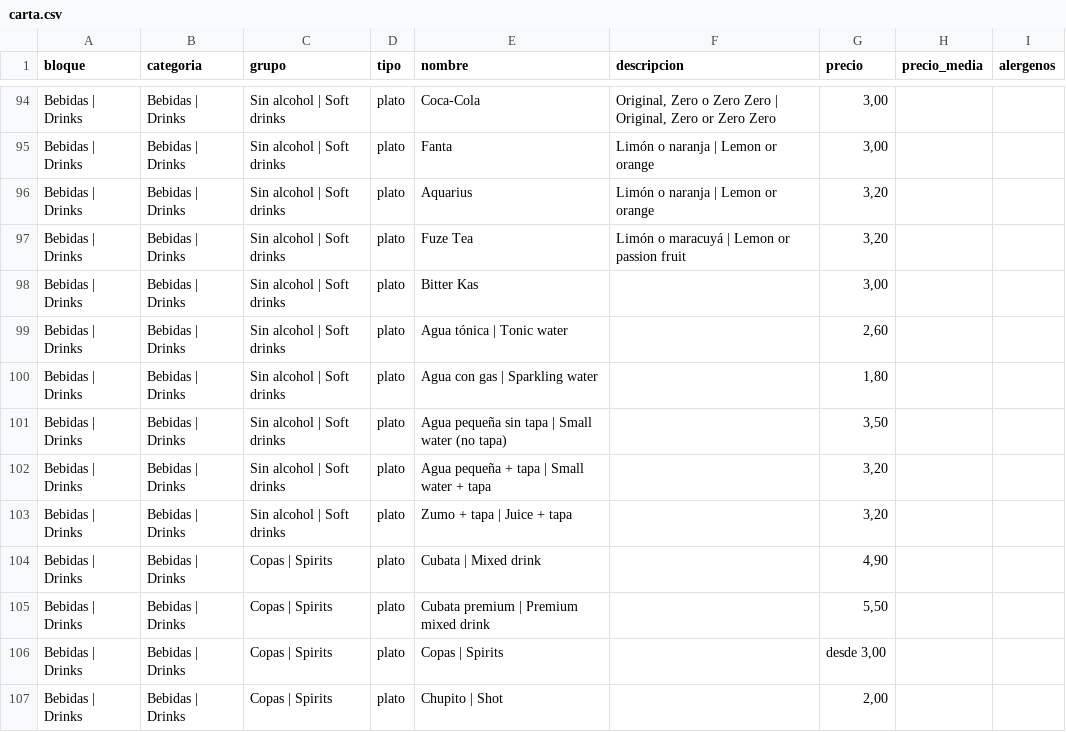
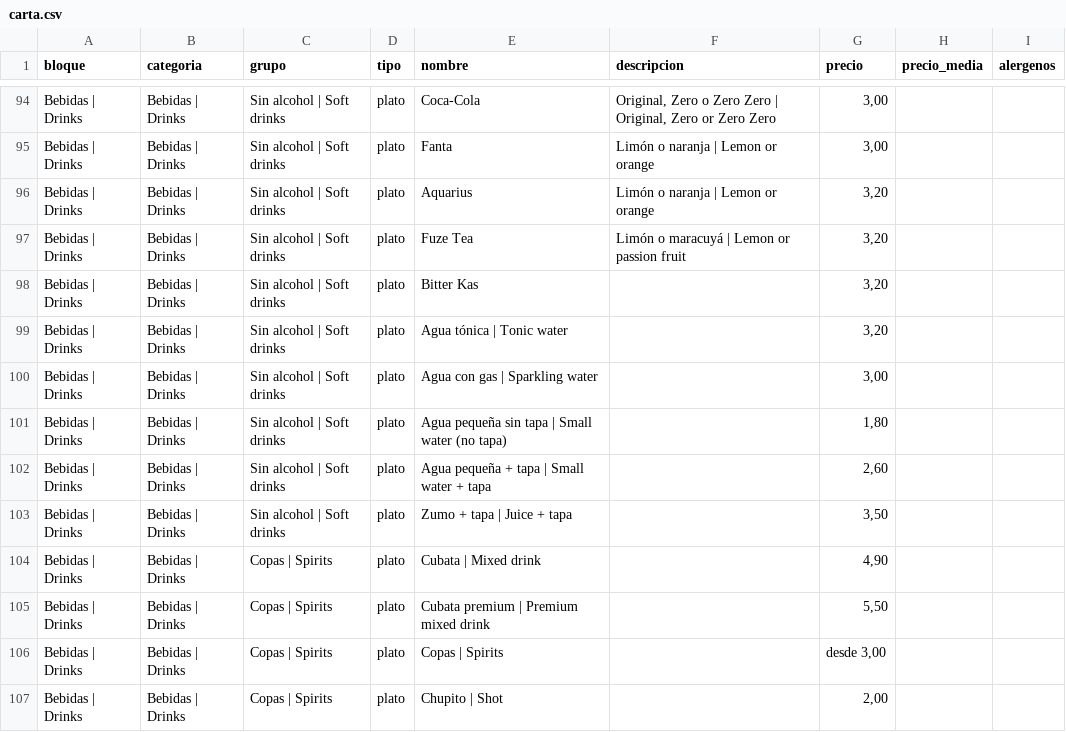
Before and after one commit to BarLaHispana/barlahispana.github.io, a CSV file: data/carta.csv, drawn as a sheet; only a part is shown, gaps mark what is left out.

Commit message:
Update menu items and prices in carta.csv
Updated the carta.csv file to reflect new menu items and prices.

```diff
--- a/data/carta.csv
+++ b/data/carta.csv
@@ -97,8 +97,8 @@ Bebidas | Drinks,Bebidas | Drinks,Sin alcohol | Soft drinks,plato,Aquarius,Limó
 Bebidas | Drinks,Bebidas | Drinks,Sin alcohol | Soft drinks,plato,Fuze Tea,Limón o maracuyá | Lemon or passion fruit,"3,20",,
-Bebidas | Drinks,Bebidas | Drinks,Sin alcohol | Soft drinks,plato,Bitter Kas,,"3,00",,
-Bebidas | Drinks,Bebidas | Drinks,Sin alcohol | Soft drinks,plato,Agua tónica | Tonic water,,"2,60",,
-Bebidas | Drinks,Bebidas | Drinks,Sin alcohol | Soft drinks,plato,Agua con gas | Sparkling water,,"1,80",,
-Bebidas | Drinks,Bebidas | Drinks,Sin alcohol | Soft drinks,plato,Agua pequeña sin tapa | Small water (no tapa),,"3,50",,
-Bebidas | Drinks,Bebidas | Drinks,Sin alcohol | Soft drinks,plato,Agua pequeña + tapa | Small water + tapa,,"3,20",,
-Bebidas | Drinks,Bebidas | Drinks,Sin alcohol | Soft drinks,plato,Zumo + tapa | Juice + tapa,,"3,20",,
+Bebidas | Drinks,Bebidas | Drinks,Sin alcohol | Soft drinks,plato,Bitter Kas,,"3,20",,
+Bebidas | Drinks,Bebidas | Drinks,Sin alcohol | Soft drinks,plato,Agua tónica | Tonic water,,"3,20",,
+Bebidas | Drinks,Bebidas | Drinks,Sin alcohol | Soft drinks,plato,Agua con gas | Sparkling water,,"3,00",,
+Bebidas | Drinks,Bebidas | Drinks,Sin alcohol | Soft drinks,plato,Agua pequeña sin tapa | Small water (no tapa),,"1,80",,
+Bebidas | Drinks,Bebidas | Drinks,Sin alcohol | Soft drinks,plato,Agua pequeña + tapa | Small water + tapa,,"2,60",,
+Bebidas | Drinks,Bebidas | Drinks,Sin alcohol | Soft drinks,plato,Zumo + tapa | Juice + tapa,,"3,50",,
 Bebidas | Drinks,Bebidas | Drinks,Copas | Spirits,plato,Cubata | Mixed drink,,"4,90",,
```
